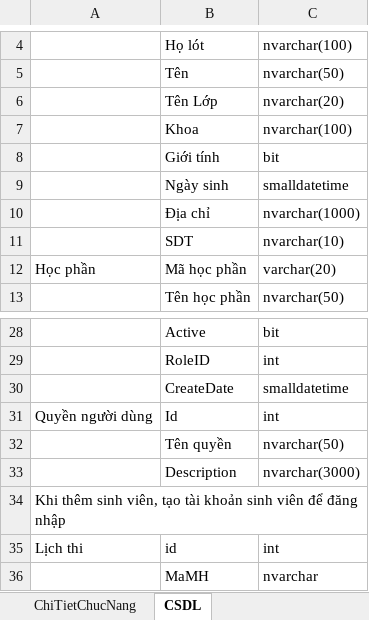
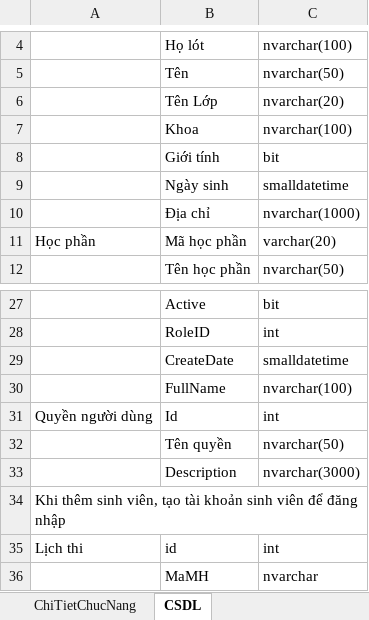
Before and after one commit to Dat0309/Quan-ly-dang-ky-hoc-phan, an Excel workbook: ChiTietChucNang.xlsx, sheet CSDL, drawn as a sheet; only a part is shown, gaps mark what is left out; values as stored, in another font and other column widths than the file's, no borders; table styles not drawn; removed rows and columns are numbered as before the commit, all else as after; the diff names each change by its address in the sheet, - before the commit and + after, or states it on an @@ line.

```diff
--- a/ChiTietChucNang.xlsx (sheet CSDL)
+++ b/ChiTietChucNang.xlsx (sheet CSDL)
-row 11:  | SDT | nvarchar(10)
+row 30:  | FullName | nvarchar(100)
```
Also changed, not shown: 49 other files.
